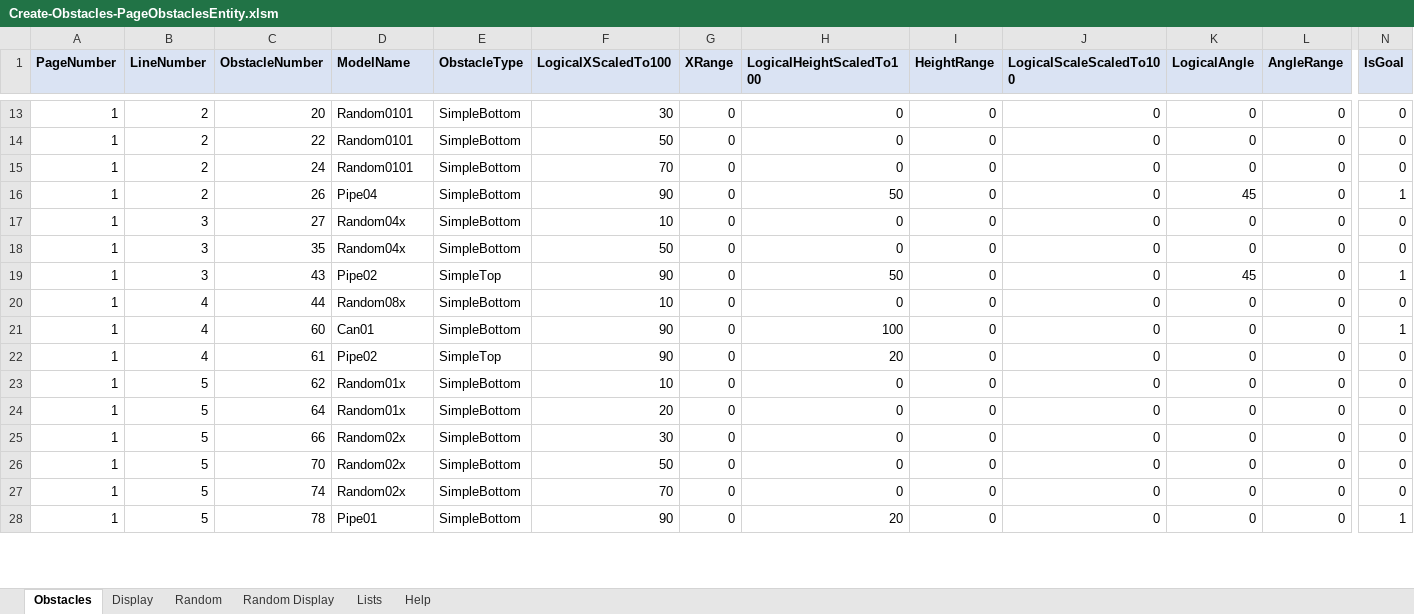
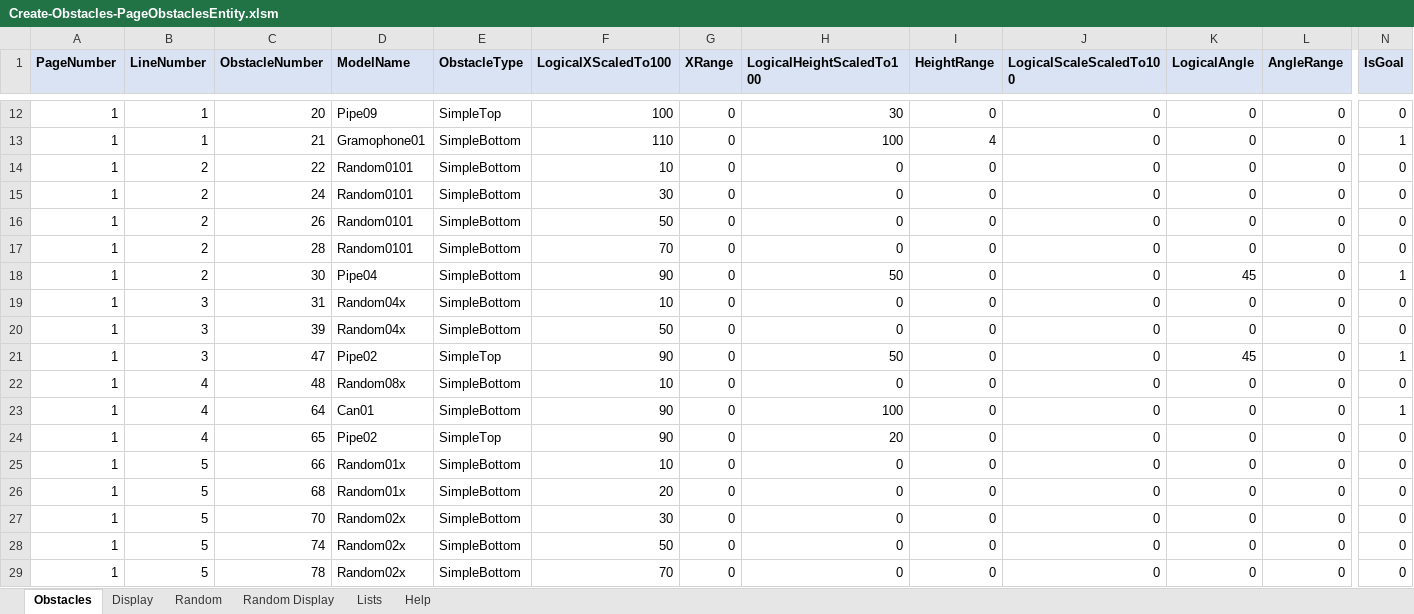
Before and after one commit to simsip-admin/simsip-line, an Excel workbook: Simsip.LineRunner.Content/Database/Editor/Create-Obstacles-PageObstaclesEntity.xlsm, sheet Obstacles, drawn as a sheet; only a part is shown, gaps mark what is left out; values as stored, in another font and other column widths than the file's, no borders; conditional formats not drawn; removed rows and columns are numbered as before the commit, all else as after; rows hold the shown columns only; the diff covers the shown part only; the diff names each change by its address in the sheet, - before the commit and + after, or states it on an @@ line.

```diff
--- a/Simsip.LineRunner.Content/Database/Editor/Create-Obstacles-PageObstaclesEntity.xlsm (sheet Obstacles)
+++ b/Simsip.LineRunner.Content/Database/Editor/Create-Obstacles-PageObstaclesEntity.xlsm (sheet Obstacles)
-B12 (LineNumber): 2
+B12 (LineNumber): 1
-D12 (ModelName): Random0101
+D12 (ModelName): Pipe09
-E12 (ObstacleType): SimpleBottom
+E12 (ObstacleType): SimpleTop
-F12 (LogicalXScaledTo100): 30
+F12 (LogicalXScaledTo100): 100
-H12 (LogicalHeightScaledTo100): 0
+H12 (LogicalHeightScaledTo100): 30
+row 13: 1 | 1 | 21 | Gramophone01 | SimpleBottom | 110 | 0 | 100 | 4 | 0 | 0 | 0 | 1
-F14 (LogicalXScaledTo100): 50
+F14 (LogicalXScaledTo100): 10
-F15 (LogicalXScaledTo100): 70
+F15 (LogicalXScaledTo100): 30
-D16 (ModelName): Pipe04
+D16 (ModelName): Random0101
-F16 (LogicalXScaledTo100): 90
+F16 (LogicalXScaledTo100): 50
-H16 (LogicalHeightScaledTo100): 50
+H16 (LogicalHeightScaledTo100): 0
-K16 (LogicalAngle): 45
+K16 (LogicalAngle): 0
-N16 (IsGoal): 1
+N16 (IsGoal): 0
+row 17: 1 | 2 | 28 | Random0101 | SimpleBottom | 70 | 0 | 0 | 0 | 0 | 0 | 0 | 0
+row 18: 1 | 2 | 30 | Pipe04 | SimpleBottom | 90 | 0 | 50 | 0 | 0 | 45 | 0 | 1
-C19 (ObstacleNumber): 27
+C19 (ObstacleNumber): 31
-C20 (ObstacleNumber): 35
+C20 (ObstacleNumber): 39
-C21 (ObstacleNumber): 43
+C21 (ObstacleNumber): 47
-C22 (ObstacleNumber): 44
+C22 (ObstacleNumber): 48
-C23 (ObstacleNumber): 60
+C23 (ObstacleNumber): 64
-C24 (ObstacleNumber): 61
+C24 (ObstacleNumber): 65
-C25 (ObstacleNumber): 62
+C25 (ObstacleNumber): 66
-C26 (ObstacleNumber): 64
+C26 (ObstacleNumber): 68
-row 25: 1 | 5 | 66 | Random02x | SimpleBottom | 30 | 0 | 0 | 0 | 0 | 0 | 0 | 0
-F27 (LogicalXScaledTo100): 50
+F27 (LogicalXScaledTo100): 30
-F28 (LogicalXScaledTo100): 70
+F28 (LogicalXScaledTo100): 50
-D29 (ModelName): Pipe01
+D29 (ModelName): Random02x
-F29 (LogicalXScaledTo100): 90
+F29 (LogicalXScaledTo100): 70
-H29 (LogicalHeightScaledTo100): 20
+H29 (LogicalHeightScaledTo100): 0
-N29 (IsGoal): 1
+N29 (IsGoal): 0
```
Also changed, not shown: other rows of this sheet, charts or pictures, 39 other files.
